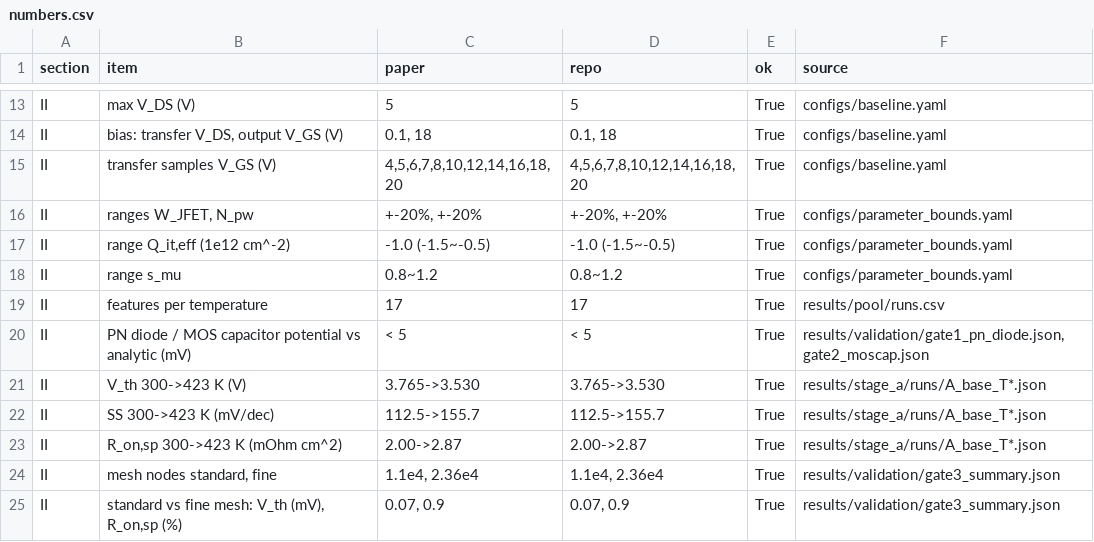
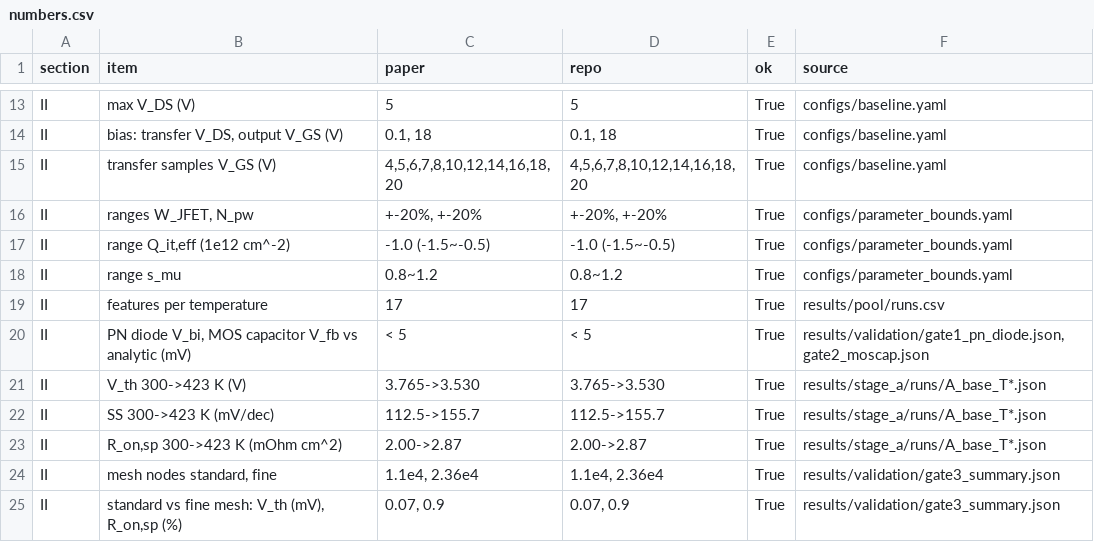
Before and after one commit to mseokq23/sic-mosfet-devsim, a CSV file: paper/numbers.csv, drawn as a sheet; only a part is shown, gaps mark what is left out.

Commit message:
Review fixes: README accuracy, stale comments, provenance note
- README: box-plot whisker definition, what CI compares, qit_eff_at_T_cm2 in every 423 K variant run,
  '123 items', sweep_protocol description, inputs of the RQ3 summary, bootstrap note for rq2/rq3.md,
  note that the relabelled summary files keep their original numbers and code_commit
- comments: runner usage path, physics/params/extract/lock_env wording,
  precision and carriers actually used, doe-batch merge job, CPU note in controls.compute_env
- .gitignore: every *.job.json under results/

```diff
--- a/paper/numbers.csv
+++ b/paper/numbers.csv
@@ -19,3 +19,3 @@ II,range s_mu,0.8~1.2,0.8~1.2,True,configs/parameter_bounds.yaml
 II,features per temperature,17,17,True,results/pool/runs.csv
-II,PN diode / MOS capacitor potential vs analytic (mV),< 5,< 5,True,"results/validation/gate1_pn_diode.json, gate2_moscap.json"
+II,"PN diode V_bi, MOS capacitor V_fb vs analytic (mV)",< 5,< 5,True,"results/validation/gate1_pn_diode.json, gate2_moscap.json"
 II,V_th 300->423 K (V),3.765->3.530,3.765->3.530,True,results/stage_a/runs/A_base_T*.json
```
Also changed, not shown: 12 other files.
